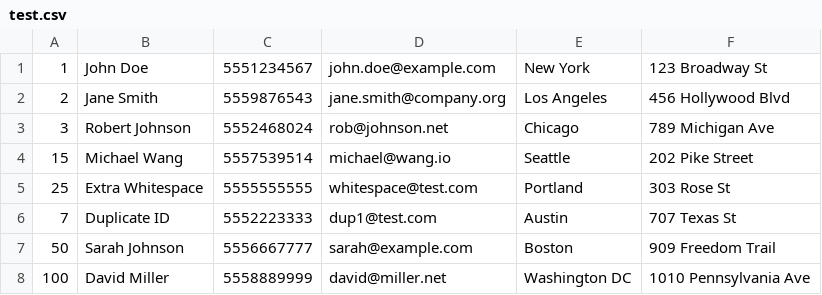
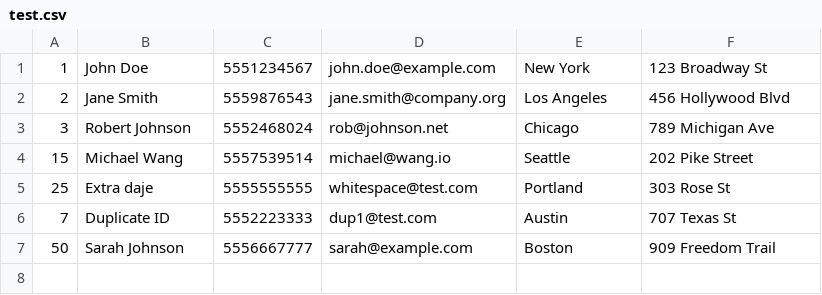
Before and after one commit to Sheratan095/42xunifi-structured-development-2025-maceccar, a CSV file: sd05/ex00/test.csv, drawn as a sheet.

```diff
--- a/sd05/ex00/test.csv
+++ b/sd05/ex00/test.csv
@@ -4,5 +4,4 @@
 15,Michael Wang,5557539514,michael@wang.io,Seattle,202 Pike Street
-25,Extra Whitespace,5555555555,whitespace@test.com,Portland,303 Rose St
+25,Extra daje,5555555555,whitespace@test.com,Portland,303 Rose St
 7,Duplicate ID,5552223333,dup1@test.com,Austin,707 Texas St
 50,Sarah Johnson,5556667777,sarah@example.com,Boston,909 Freedom Trail
-100,David Miller,5558889999,david@miller.net,Washington DC,1010 Pennsylvania Ave
```
Also changed, not shown: 3 other files.
